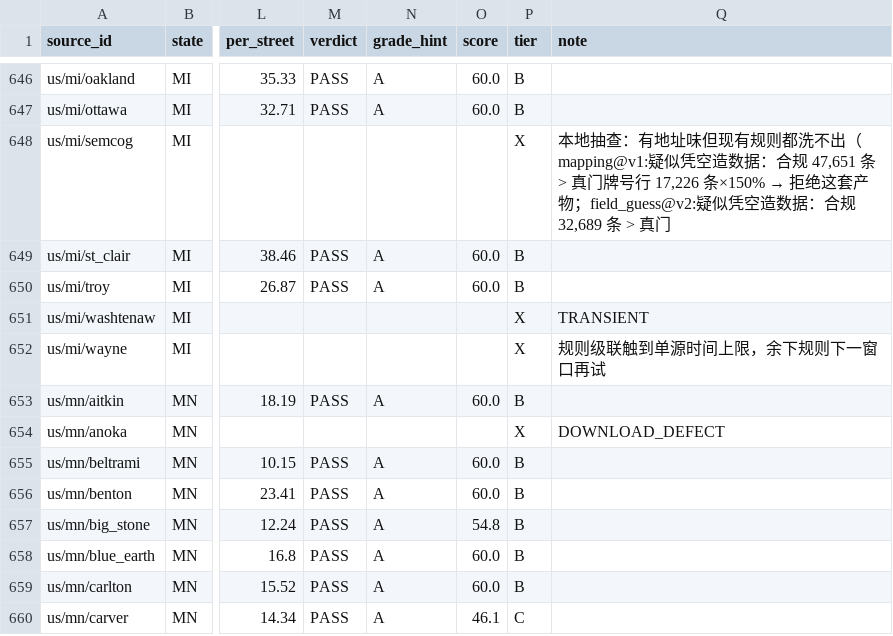
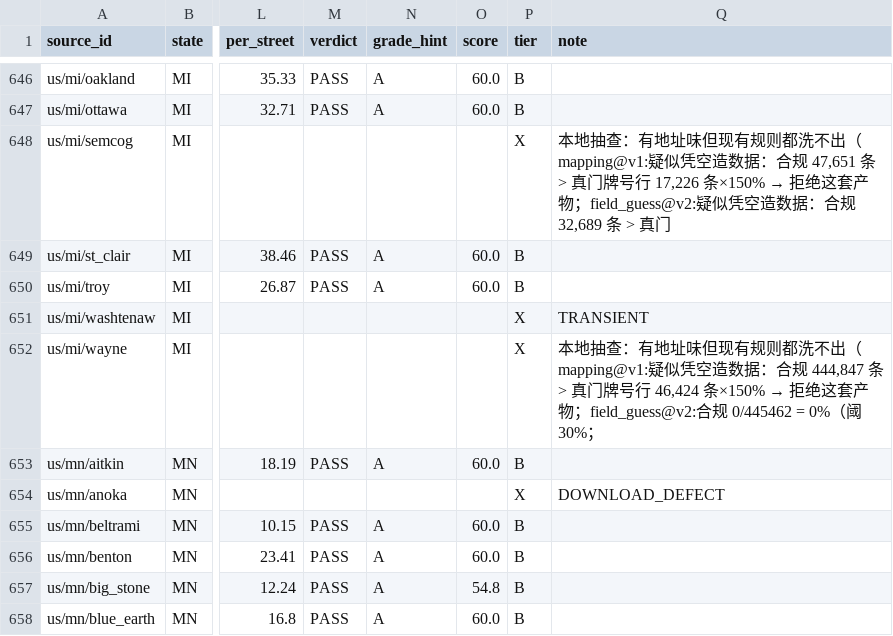
Before and after one commit to ip9988001/World-Map-Data, a CSV file: data/源质量档案.csv, drawn as a sheet; only a part is shown, gaps mark what is left out; the shorter side is filled out with more unchanged rows; the diff names each change by its address in the sheet, - before the commit and + after, or states it on an @@ line.

Commit message:
state: 采集状态回写（run 40167546042）

```diff
--- a/data/源质量档案.csv
+++ b/data/源质量档案.csv
@@ Q652 (note): 规则级联触到单源时间上限，余下规则下一窗口再试 → 本地抽查：有地址味但现有规则都洗不出（mapping@v1:疑似凭空造数据：合规 444,847 条 > 真门牌号行 46,424 条×150% → 拒绝这套产物；field_guess@v2:合规 0/445462 = 0%（阈 30%； @@
```
Also changed, not shown: progress/台账.csv, 2 other files.
